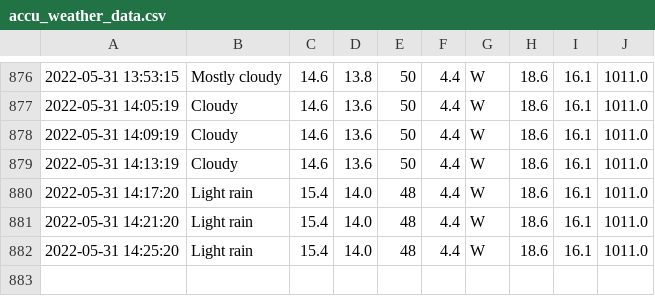
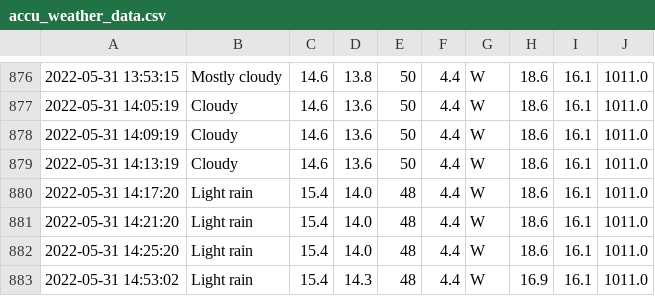
Before and after one commit to Mubeen31/solar-power-predictions, a CSV file: accu_weather_data.csv, drawn as a sheet; only a part is shown, gaps mark what is left out.

```diff
--- a/accu_weather_data.csv
+++ b/accu_weather_data.csv
@@ -882 +882,2 @@
 2022-05-31 14:25:20,Light rain,15.4,14.0,48,4.4,W,18.6,16.1,1011.0
+2022-05-31 14:53:02,Light rain,15.4,14.3,48,4.4,W,16.9,16.1,1011.0
```
Also changed, not shown: forecast_weather_data.csv, sensors_data.csv.
